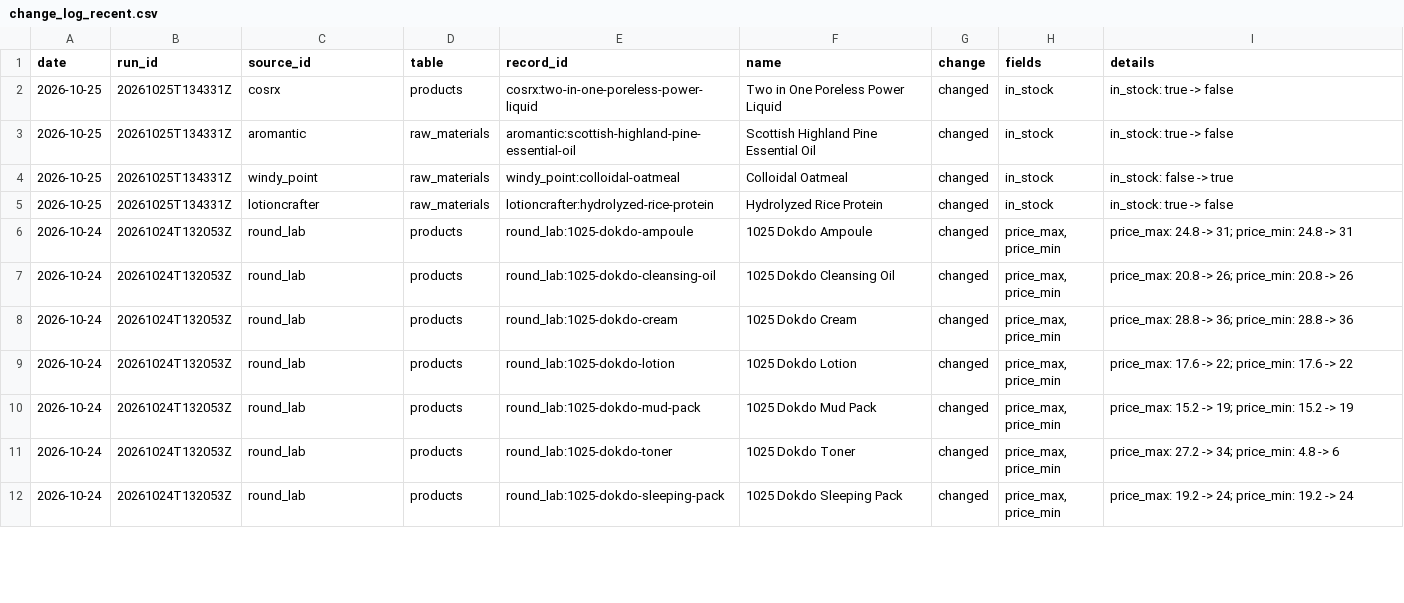
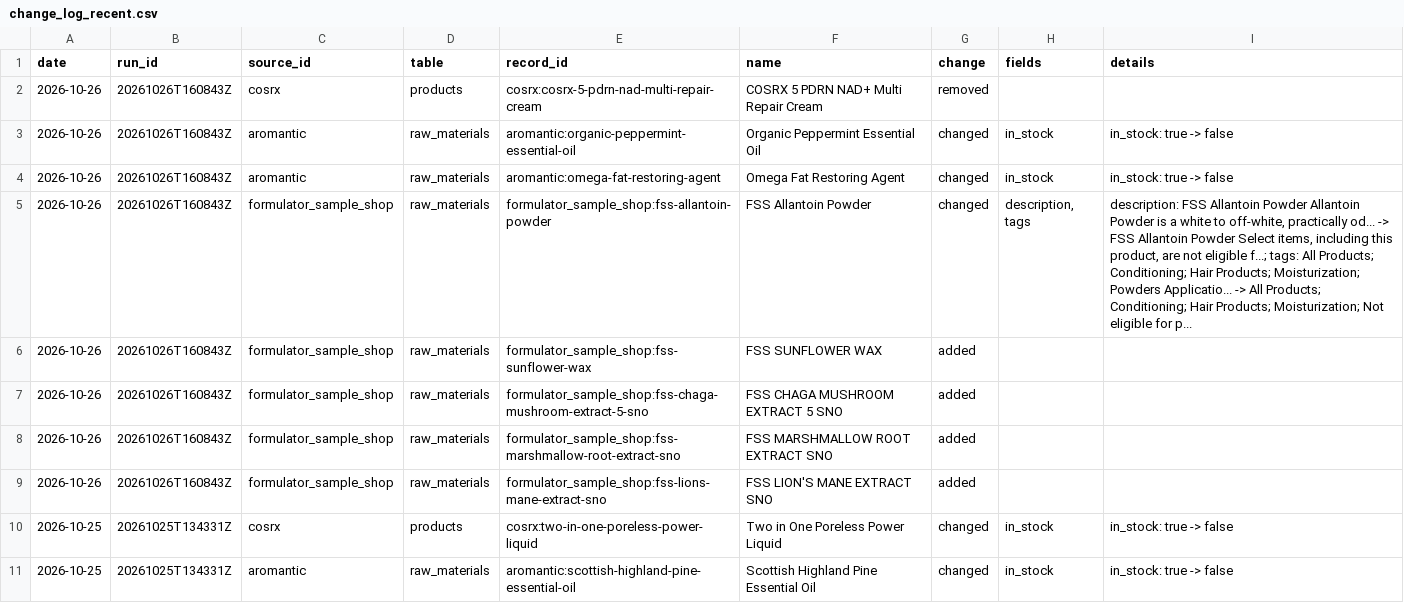
Before and after one commit to Arnitah/skincare-data-hub, a CSV file: data/sheets/change_log_recent.csv, drawn as a sheet; only a part is shown; the shorter side is filled out with more unchanged rows.

```diff
--- a/data/sheets/change_log_recent.csv
+++ b/data/sheets/change_log_recent.csv
@@ -1,2 +1,10 @@
 date,run_id,source_id,table,record_id,name,change,fields,details
+2026-10-26,20261026T160843Z,cosrx,products,cosrx:cosrx-5-pdrn-nad-multi-repair-cream,COSRX 5 PDRN NAD+ Multi Repair Cream,removed,,
+2026-10-26,20261026T160843Z,aromantic,raw_materials,aromantic:organic-peppermint-essential-oil,Organic Peppermint Essential Oil,changed,in_stock,in_stock: true -> false
+2026-10-26,20261026T160843Z,aromantic,raw_materials,aromantic:omega-fat-restoring-agent,Omega Fat Restoring Agent,changed,in_stock,in_stock: true -> false
+2026-10-26,20261026T160843Z,formulator_sample_shop,raw_materials,formulator_sample_shop:fss-allantoin-powder,FSS Allantoin Powder,changed,"description, tags","description: FSS Allantoin Powder Allantoin Powder is a white to off-white, practically od... -> FSS Allantoin Powder Select items, including this product, are not eligible f...; tags: All Products; Conditioning; Hair Products; Moisturization; Powders Applicatio... -> All Products; Conditioning; Hair Products; Moisturization; Not eligible for p..."
+2026-10-26,20261026T160843Z,formulator_sample_shop,raw_materials,formulator_sample_shop:fss-sunflower-wax,FSS SUNFLOWER WAX,added,,
+2026-10-26,20261026T160843Z,formulator_sample_shop,raw_materials,formulator_sample_shop:fss-chaga-mushroom-extract-5-sno,FSS CHAGA MUSHROOM EXTRACT 5 SNO,added,,
+2026-10-26,20261026T160843Z,formulator_sample_shop,raw_materials,formulator_sample_shop:fss-marshmallow-root-extract-sno,FSS MARSHMALLOW ROOT EXTRACT SNO,added,,
+2026-10-26,20261026T160843Z,formulator_sample_shop,raw_materials,formulator_sample_shop:fss-lions-mane-extract-sno,FSS LION'S MANE EXTRACT SNO,added,,
 2026-10-25,20261025T134331Z,cosrx,products,cosrx:two-in-one-poreless-power-liquid,Two in One Poreless Power Liquid,changed,in_stock,in_stock: true -> false
```
Also changed, not shown: data/change_log.csv, data/sheets/products_part7.csv, 36 other files.
